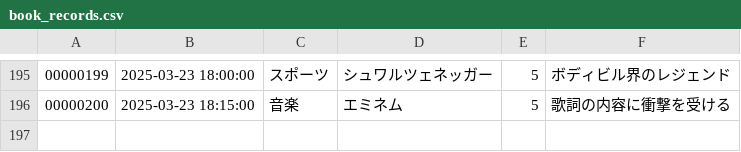
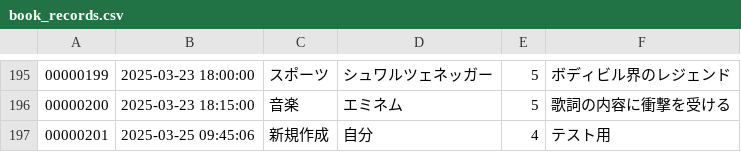
Before and after one commit to stskri/book-records, a CSV file: book_records.csv, drawn as a sheet; only a part is shown, gaps mark what is left out; the diff names each change by its address in the sheet, - before the commit and + after, or states it on an @@ line.

```diff
--- a/book_records.csv
+++ b/book_records.csv
+row 197: 00000201 | 2025-03-25 09:45:06 | 新規作成 | 自分 | 4 | テスト用
```
Also changed, not shown: 4 other files.
